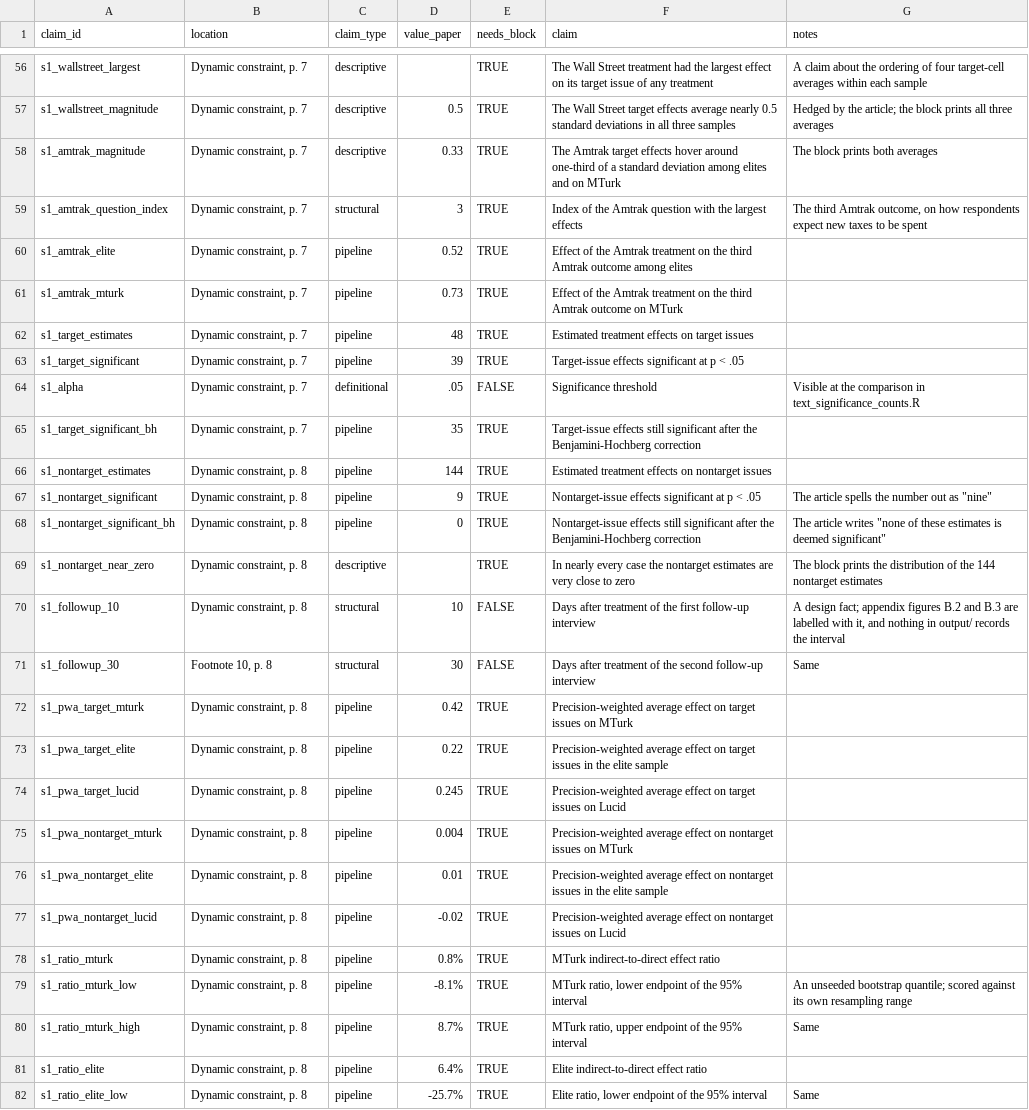
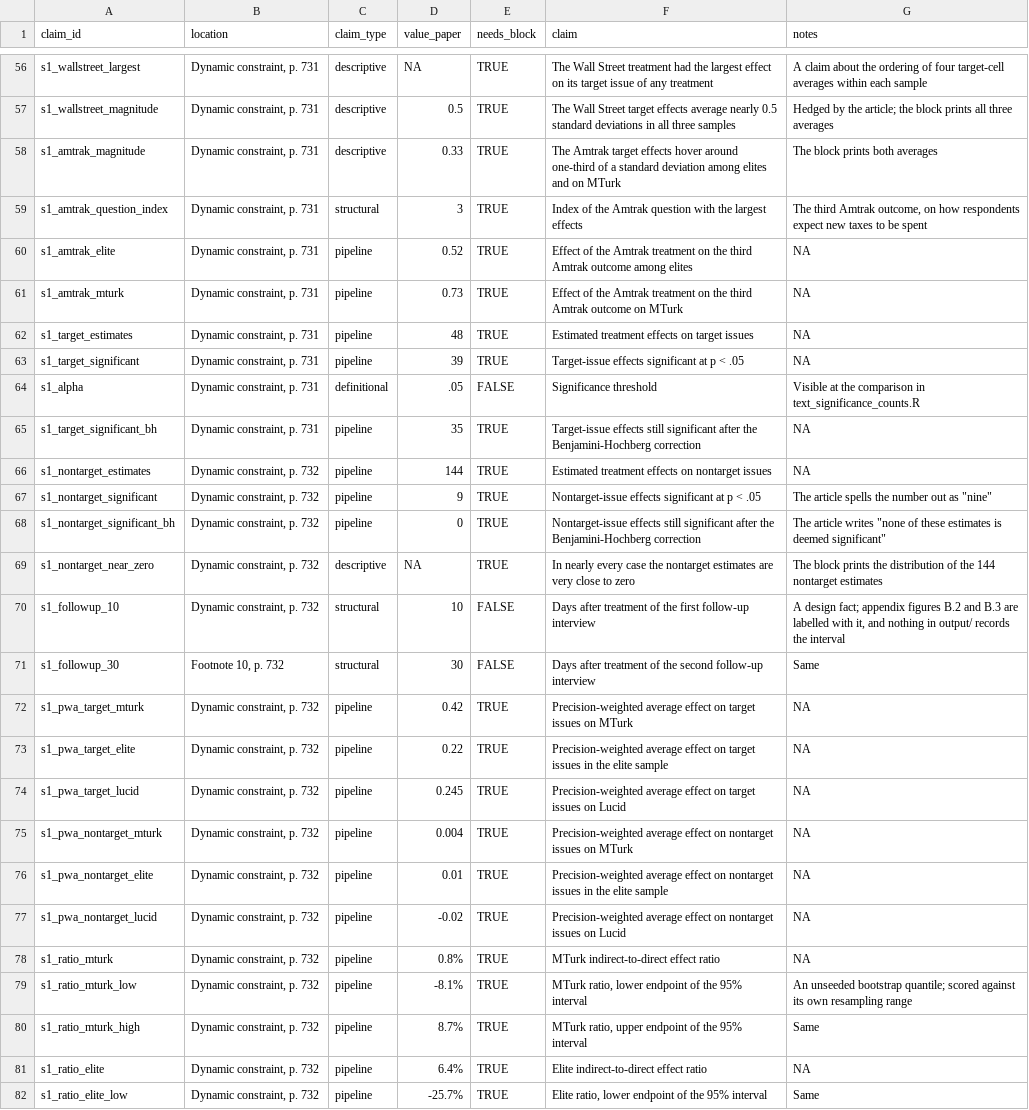
Before and after one commit to active-maintenance-aec/coppock_green_2022, a CSV file: ground_truth/published_claims.csv, drawn as a sheet; only a part is shown, gaps mark what is left out; the diff covers the shown part only; the diff names each change by its address in the sheet, - before the commit and + after, or states it on an @@ line.

```diff
--- a/ground_truth/published_claims.csv
+++ b/ground_truth/published_claims.csv
-B56:B65 (location): Dynamic constraint, p. 7
+B56:B65 (location): Dynamic constraint, p. 731
-D56 (value_paper): (empty)
+D56 (value_paper): NA
-G60:G63 (notes): (empty)
+G60:G63 (notes): NA
-G65:G66 (notes): (empty)
+G65:G66 (notes): NA
-B66:B70 (location): Dynamic constraint, p. 8
+B66:B70 (location): Dynamic constraint, p. 732
-D69 (value_paper): (empty)
+D69 (value_paper): NA
-B71 (location): Footnote 10, p. 8
+B71 (location): Footnote 10, p. 732
-B72:B82 (location): Dynamic constraint, p. 8
+B72:B82 (location): Dynamic constraint, p. 732
-G72:G78 (notes): (empty)
+G72:G78 (notes): NA
-G81 (notes): (empty)
+G81 (notes): NA
```
Also changed, not shown: 157 edited cells elsewhere in this file.
